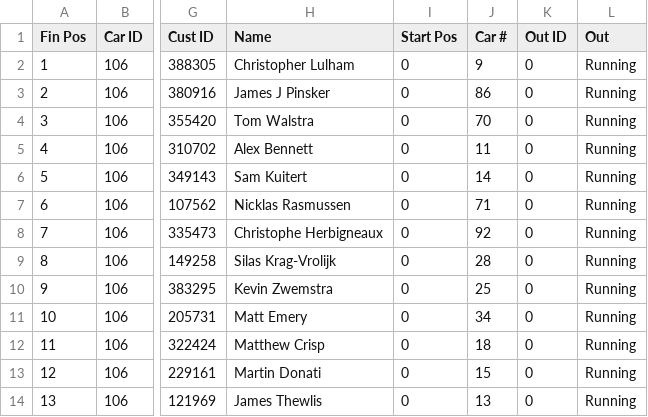
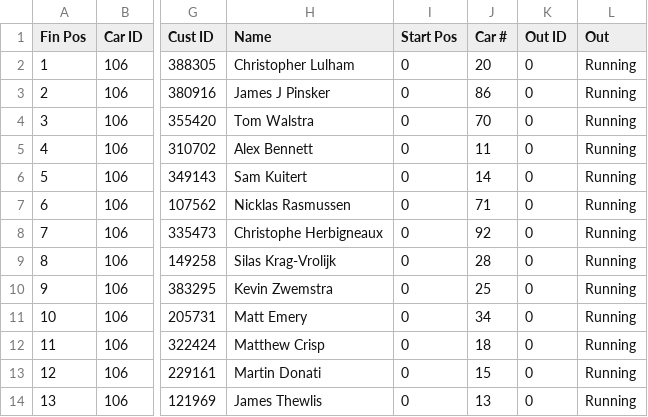
Before and after one commit to JaccovdP/simpower-frontend, a CSV file: public/results/f3-r6-qualifying.csv, drawn as a sheet; only a part is shown, gaps mark what is left out; the diff names each change by its address in the sheet, - before the commit and + after, or states it on an @@ line.

Commit message:
fixes round 6 results

```diff
--- a/public/results/f3-r6-qualifying.csv
+++ b/public/results/f3-r6-qualifying.csv
-J2 (Car #): 9
+J2 (Car #): 20
```
Also changed, not shown: public/results/f3-r6-race.csv, 1 other file.
